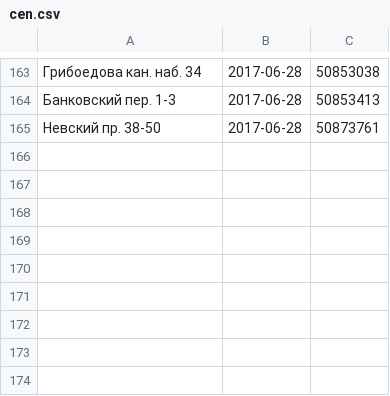
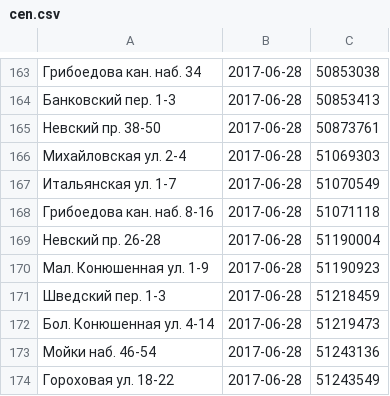
Before and after one commit to AntonKhorev/oplofk, a CSV file: cen.csv, drawn as a sheet; only a part is shown, gaps mark what is left out.

```diff
--- a/cen.csv
+++ b/cen.csv
@@ -165 +165,10 @@
 Невский пр. 38-50;2017-06-28;50873761
+Михайловская ул. 2-4;2017-06-28;51069303
+Итальянская ул. 1-7;2017-06-28;51070549
+Грибоедова кан. наб. 8-16;2017-06-28;51071118
+Невский пр. 26-28;2017-06-28;51190004
+Мал. Конюшенная ул. 1-9;2017-06-28;51190923
+Шведский пер. 1-3;2017-06-28;51218459
+Бол. Конюшенная ул. 4-14;2017-06-28;51219473
+Мойки наб. 46-54;2017-06-28;51243136
+Гороховая ул. 18-22;2017-06-28;51243549
```
Also changed, not shown: 2 other files.
